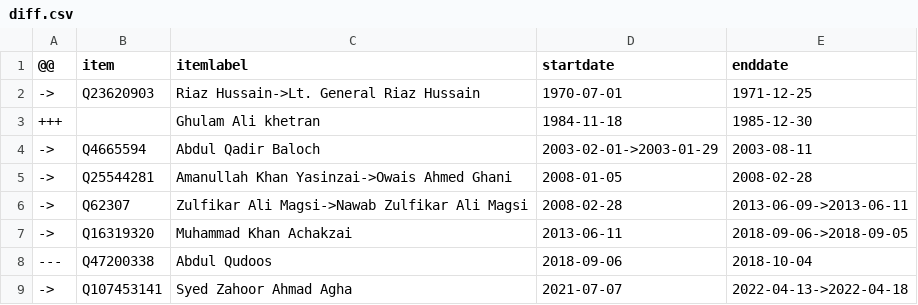
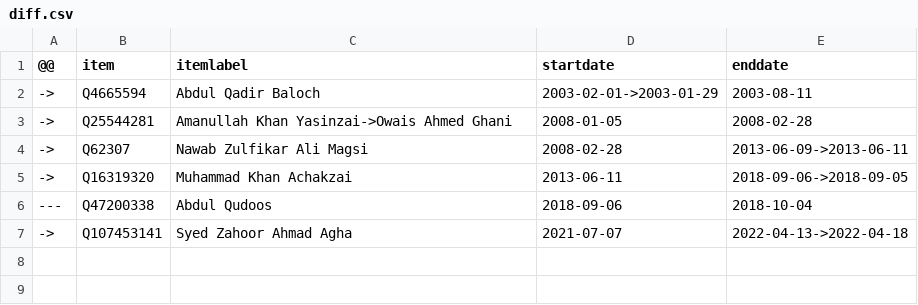
Before and after one commit to every-politician-scrapers/pakistan-ministers, a CSV file: sources/governor-balochistan/diff.csv, drawn as a sheet.

```diff
--- a/sources/governor-balochistan/diff.csv
+++ b/sources/governor-balochistan/diff.csv
@@ -1,7 +1,5 @@
 @@,item,itemlabel,startdate,enddate
-->,Q23620903,Riaz Hussain->Lt. General Riaz Hussain,1970-07-01,1971-12-25
-+++,,Ghulam Ali khetran,1984-11-18,1985-12-30
 ->,Q4665594,Abdul Qadir Baloch,2003-02-01->2003-01-29,2003-08-11
 ->,Q25544281,Amanullah Khan Yasinzai->Owais Ahmed Ghani,2008-01-05,2008-02-28
-->,Q62307,Zulfikar Ali Magsi->Nawab Zulfikar Ali Magsi,2008-02-28,2013-06-09->2013-06-11
+->,Q62307,Nawab Zulfikar Ali Magsi,2008-02-28,2013-06-09->2013-06-11
 ->,Q16319320,Muhammad Khan Achakzai,2013-06-11,2018-09-06->2018-09-05
```
Also changed, not shown: sources/governor-balochistan/scraped.csv, sources/governor-balochistan/wikidata.csv.
